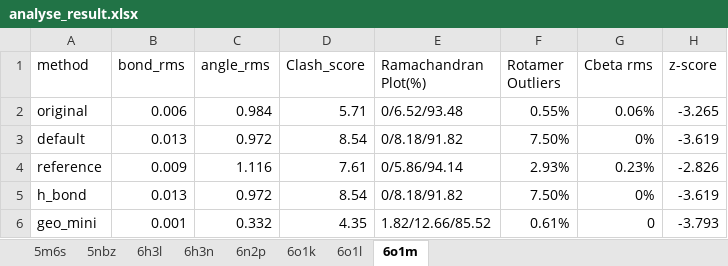
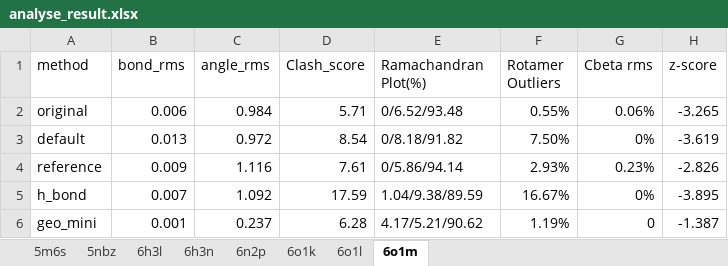
Before and after one commit to kingglory/Low-res_cryo-EM_comparable_high_res_X-ray, an Excel workbook: analyse_result.xlsx, sheet 6o1m, drawn as a sheet; values as stored, in another font and other column widths than the file's, no borders; the diff names each change by its address in the sheet, - before the commit and + after, or states it on an @@ line.

```diff
--- a/analyse_result.xlsx (sheet 6o1m)
+++ b/analyse_result.xlsx (sheet 6o1m)
-B5 (bond_rms): 0.013
+B5 (bond_rms): 0.007
-C5 (angle_rms): 0.972
+C5 (angle_rms): 1.092
-D5 (Clash_score): 8.54
+D5 (Clash_score): 17.59
-E5 (Ramachandran Plot(%)): 0/8.18/91.82
+E5 (Ramachandran Plot(%)): 1.04/9.38/89.59
-F5 (Rotamer Outliers): 7.50%
+F5 (Rotamer Outliers): 16.67%
-H5 (z-score): -3.619
+H5 (z-score): -3.895
-C6 (angle_rms): 0.332
+C6 (angle_rms): 0.237
-D6 (Clash_score): 4.35
+D6 (Clash_score): 6.28
-E6 (Ramachandran Plot(%)): 1.82/12.66/85.52
+E6 (Ramachandran Plot(%)): 4.17/5.21/90.62
-F6 (Rotamer Outliers): 0.61%
+F6 (Rotamer Outliers): 1.19%
-H6 (z-score): -3.793
+H6 (z-score): -1.387
```
Also changed, not shown: sheet 6h3l, sheet 6n2p, sheet 6h3n, sheet 5nbz.
